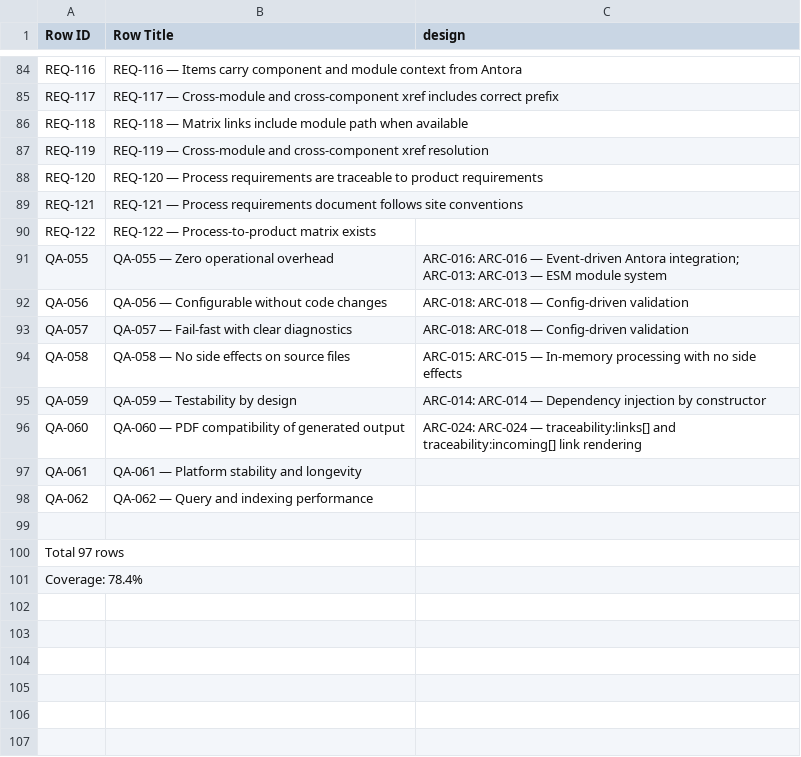
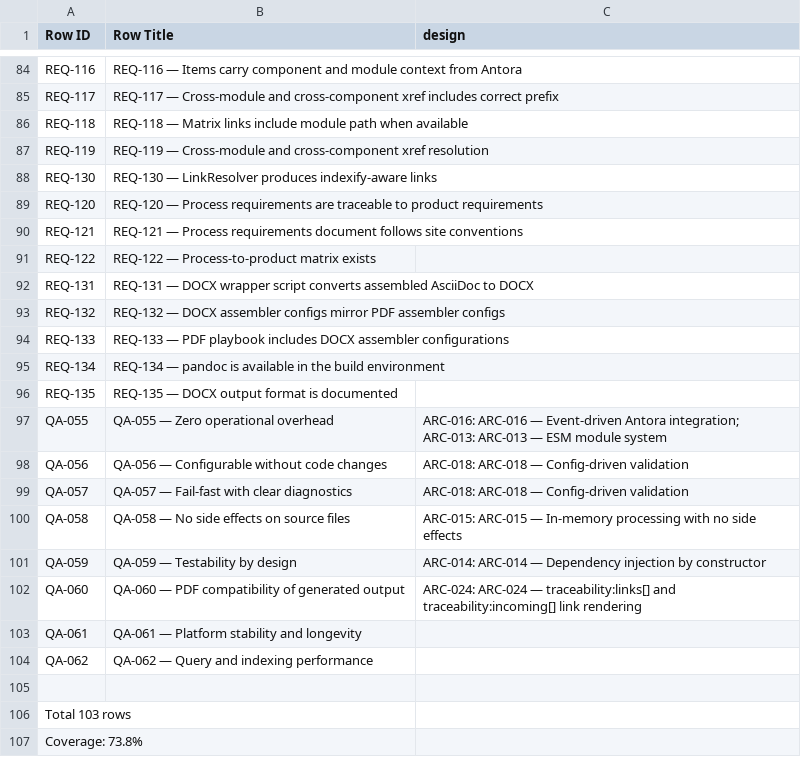
Before and after one commit to rattermeyer/antora-tracer, a CSV file: examples/tracer/modules/ROOT/attachments/traceability/matrix-requirements-to-design.csv, drawn as a sheet; only a part is shown, gaps mark what is left out.

```diff
--- a/examples/tracer/modules/ROOT/attachments/traceability/matrix-requirements-to-design.csv
+++ b/examples/tracer/modules/ROOT/attachments/traceability/matrix-requirements-to-design.csv
@@ -87,2 +87,3 @@ REQ-118,REQ-118 — Matrix links include module path when available,
 REQ-119,REQ-119 — Cross-module and cross-component xref resolution,
+REQ-130,REQ-130 — LinkResolver produces indexify-aware links,
 REQ-120,REQ-120 — Process requirements are traceable to product requirements,
@@ -90,2 +91,7 @@ REQ-121,REQ-121 — Process requirements document follows site conventions,
 REQ-122,REQ-122 — Process-to-product matrix exists,
+REQ-131,REQ-131 — DOCX wrapper script converts assembled AsciiDoc to DOCX,
+REQ-132,REQ-132 — DOCX assembler configs mirror PDF assembler configs,
+REQ-133,REQ-133 — PDF playbook includes DOCX assembler configurations,
+REQ-134,REQ-134 — pandoc is available in the build environment,
+REQ-135,REQ-135 — DOCX output format is documented,
 QA-055,QA-055 — Zero operational overhead,ARC-016: ARC-016 — Event-driven Antora integration; ARC-013: ARC-013 — ESM module system
@@ -99,3 +105,3 @@ QA-062,QA-062 — Query and indexing performance,
 
-Total 97 rows
-Coverage: 78.4%
+Total 103 rows
+Coverage: 73.8%
```
Also changed, not shown: examples/tracer/modules/ROOT/attachments/traceability/matrix-requirements-to-tests.csv, examples/tracer/modules/ROOT/attachments/traceability/nodes.csv, 34 other files.
